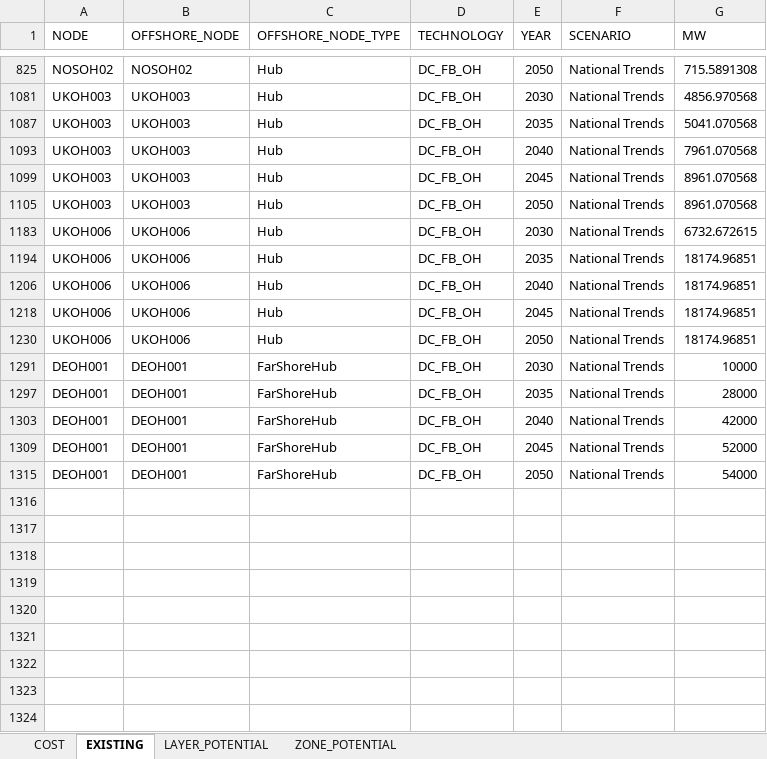
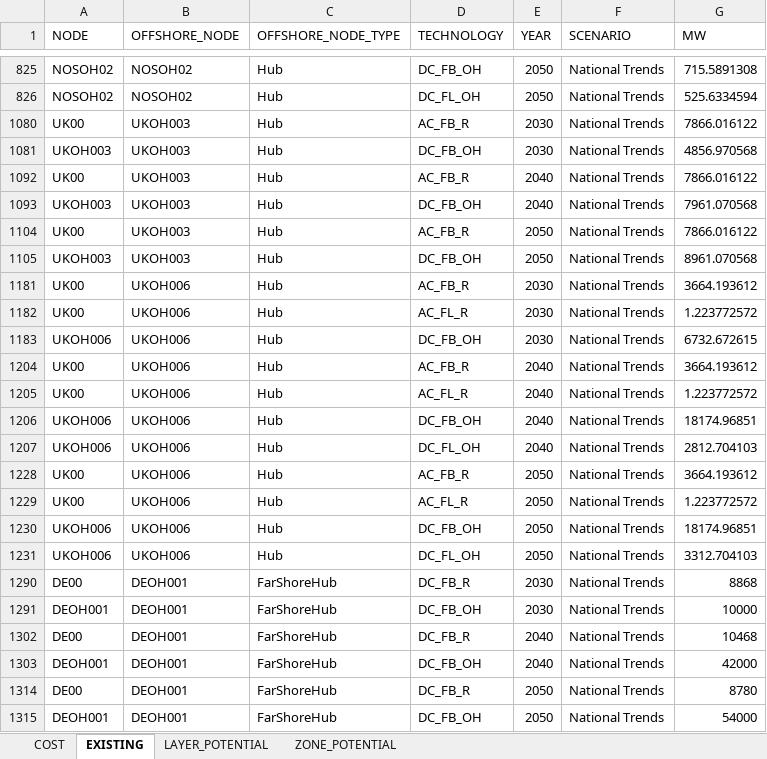
Before and after one commit to nnhjy/VintageDemo, an Excel workbook: Data/input_GENERATOR.xlsx, sheet EXISTING, drawn as a sheet; only a part is shown, gaps mark what is left out; values as stored, in another font and other column widths than the file's, no borders; addresses are those after the commit; the diff covers the shown part only; the diff names each change by its address in the sheet, - before the commit and + after, or states it on an @@ line.

```diff
--- a/Data/input_GENERATOR.xlsx (sheet EXISTING)
+++ b/Data/input_GENERATOR.xlsx (sheet EXISTING)
@@ row 826 unhidden: NOSOH02 | NOSOH02 | Hub | DC_FL_OH | 2050 | National Trends | 525.6334594 @@
@@ row 1080 unhidden: UK00 | UKOH003 | Hub | AC_FB_R | 2030 | National Trends | 7866.016122 @@
-A1092 (NODE): UKOH003
+A1092 (NODE): UK00
-D1092 (TECHNOLOGY): DC_FB_OH
+D1092 (TECHNOLOGY): AC_FB_R
-E1092 (YEAR): 2035
+E1092 (YEAR): 2040
-G1092 (MW): 5041.070568
+G1092 (MW): 7866.016122
-A1104 (NODE): UKOH003
+A1104 (NODE): UK00
-D1104 (TECHNOLOGY): DC_FB_OH
+D1104 (TECHNOLOGY): AC_FB_R
-E1104 (YEAR): 2045
+E1104 (YEAR): 2050
-G1104 (MW): 8961.070568
+G1104 (MW): 7866.016122
@@ row 1181 unhidden: UK00 | UKOH006 | Hub | AC_FB_R | 2030 | National Trends | 3664.193612 @@
@@ row 1182 unhidden: UK00 | UKOH006 | Hub | AC_FL_R | 2030 | National Trends | 1.223772572 @@
-A1204 (NODE): UKOH006
+A1204 (NODE): UK00
-D1204 (TECHNOLOGY): DC_FB_OH
+D1204 (TECHNOLOGY): AC_FB_R
-E1204 (YEAR): 2035
+E1204 (YEAR): 2040
-G1204 (MW): 18174.96851
+G1204 (MW): 3664.193612
@@ row 1205 unhidden: UK00 | UKOH006 | Hub | AC_FL_R | 2040 | National Trends | 1.223772572 @@
-D1207 (TECHNOLOGY): DC_FB_OH
+D1207 (TECHNOLOGY): DC_FL_OH
-E1207 (YEAR): 2045
+E1207 (YEAR): 2040
-G1207 (MW): 18174.96851
+G1207 (MW): 2812.704103
@@ row 1228 unhidden: UK00 | UKOH006 | Hub | AC_FB_R | 2050 | National Trends | 3664.193612 @@
@@ row 1229 unhidden: UK00 | UKOH006 | Hub | AC_FL_R | 2050 | National Trends | 1.223772572 @@
@@ row 1231 unhidden: UKOH006 | UKOH006 | Hub | DC_FL_OH | 2050 | National Trends | 3312.704103 @@
@@ row 1290 unhidden: DE00 | DEOH001 | FarShoreHub | DC_FB_R | 2030 | National Trends | 8868 @@
-A1302 (NODE): DEOH001
+A1302 (NODE): DE00
-D1302 (TECHNOLOGY): DC_FB_OH
+D1302 (TECHNOLOGY): DC_FB_R
-E1302 (YEAR): 2035
+E1302 (YEAR): 2040
-G1302 (MW): 28000
+G1302 (MW): 10468
-A1314 (NODE): DEOH001
+A1314 (NODE): DE00
-D1314 (TECHNOLOGY): DC_FB_OH
+D1314 (TECHNOLOGY): DC_FB_R
-E1314 (YEAR): 2045
+E1314 (YEAR): 2050
-G1314 (MW): 52000
+G1314 (MW): 8780
```
Also changed, not shown: 13 hidden or unhidden rows and 15 edited cells elsewhere in this sheet, sheet LAYER_POTENTIAL, sheet ZONE_POTENTIAL, sheet COST, Data/input_GRID.xlsx.
